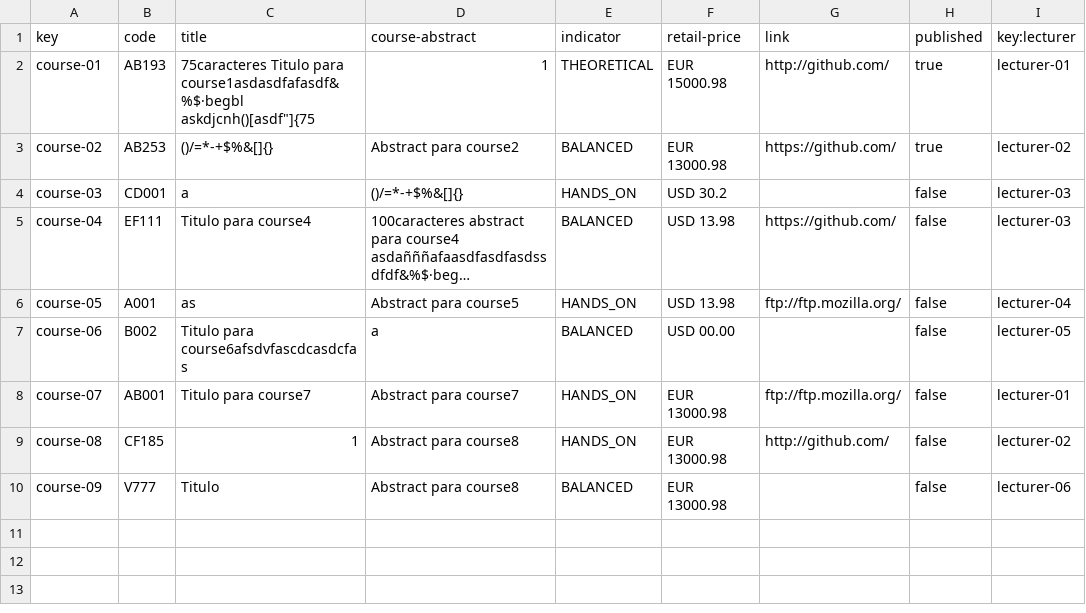
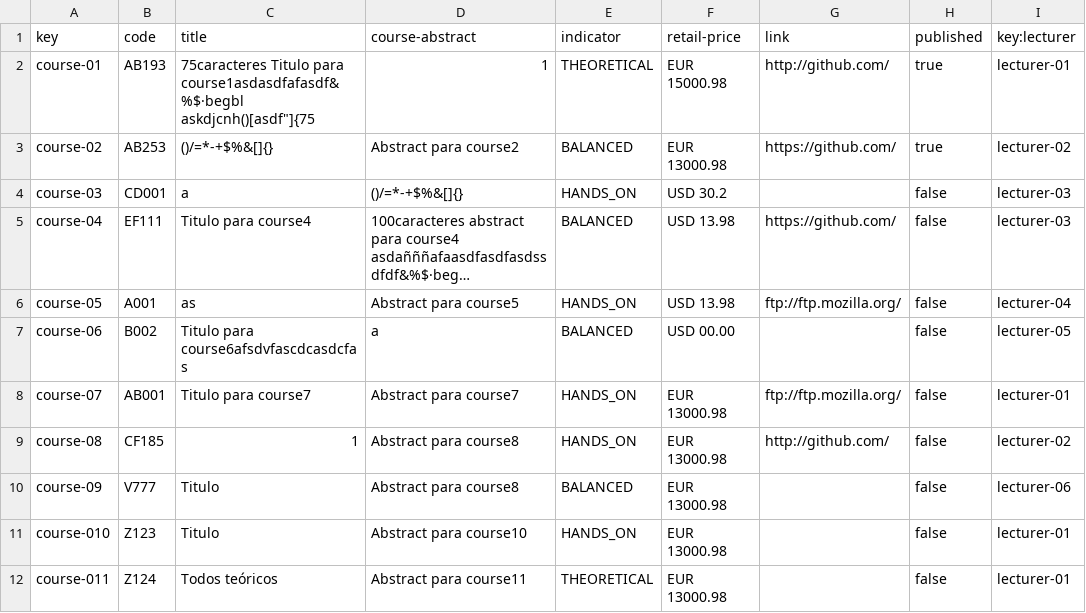
Before and after one commit to antoniopelaezmoreno/Acme-L3-D04, a CSV file: src/main/webapp/WEB-INF/resources/sample-data/course.csv, drawn as a sheet; long unchanged cells end in …; the diff names each change by its address in the sheet, - before the commit and + after, or states it on an @@ line.

Commit message:
Suit test de funcionalidades Lecturer/Course

```diff
--- a/src/main/webapp/WEB-INF/resources/sample-data/course.csv
+++ b/src/main/webapp/WEB-INF/resources/sample-data/course.csv
+row 11: course-010 | Z123 | Titulo | Abstract para course10 | HANDS_ON | EUR 13000.98 |  | false | lecturer-01
+row 12: course-011 | Z124 | Todos teóricos | Abstract para course11 | THEORETICAL | EUR 13000.98 |  | false | lecturer-01
```
Also changed, not shown: 19 other files.
